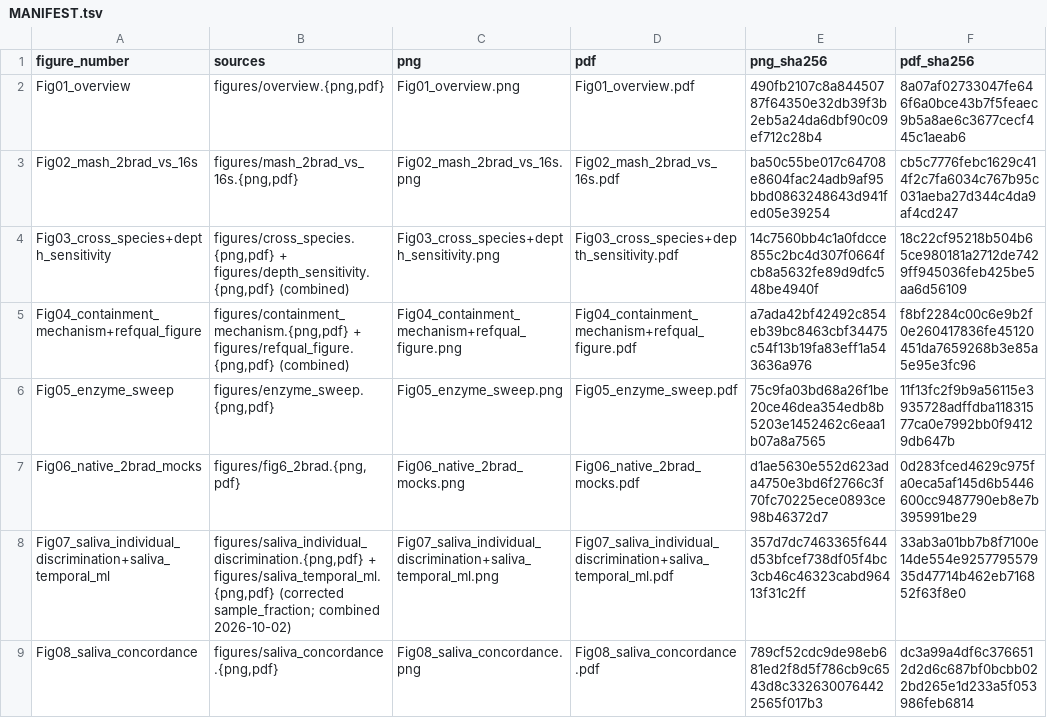
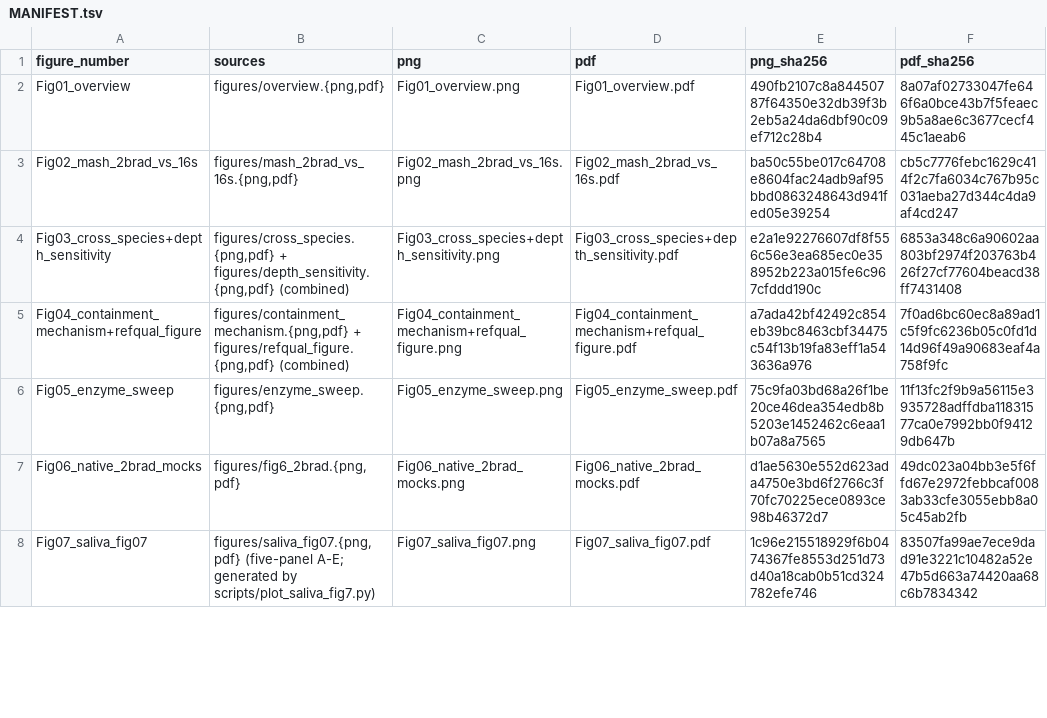
Before and after one commit to HuangShiLab/Strain2bScan-paper, a TSV file: figures/numbered/MANIFEST.tsv, drawn as a sheet; only a part is shown; the diff covers the shown part only.

Commit message:
revise: address critical benchmark and figure-review comments
- Rebuild saliva Figure 7 as five explicitly labelled panels and verify archived LOTO metrics
- Rebuild saliva Figure 8 as directional candidate-call evidence
- Define Figure 1/3/8/9 panel inventories and remove workflow-history figure titles
- Add failure-aware all-225 StrainScan sensitivity with no-calls scored as absence
- Add database-resolution audit and per-tool cluster-count columns to Table 1
- Archive inStrain 1.9.1 commands, dereplication, and genome-call filters
- Add 22-run public accession manifest with SRA read metadata and outcomes
- Correct P08 run-to-week mapping and PRJNA1517970 panel genome count
- Soften degradation-gradient causal wording and preserve projected-runtime caveats
- Extend claim checks for sensitivity, resolution, metadata, and inStrain provenance

```diff
--- a/figures/numbered/MANIFEST.tsv
+++ b/figures/numbered/MANIFEST.tsv
@@ -3,7 +3,6 @@ Fig01_overview	figures/overview.{png,pdf}	Fig01_overview.png	Fig01_overview.pdf
 Fig02_mash_2brad_vs_16s	figures/mash_2brad_vs_16s.{png,pdf}	Fig02_mash_2brad_vs_16s.png	Fig02_mash_2brad_vs_16s.pdf	ba50c55be017c64708e8604fac24adb9af95bbd0863248643d941fed05e39254	cb5c7776febc1629c414f2c7fa6034c767b95c031aeba27d344c4da9af4cd247
-Fig03_cross_species+depth_sensitivity	figures/cross_species.{png,pdf} + figures/depth_sensitivity.{png,pdf} (combined)	Fig03_cross_species+depth_sensitivity.png	Fig03_cross_species+depth_sensitivity.pdf	14c7560bb4c1a0fdcce855c2bc4d307f0664fcb8a5632fe89d9dfc548be4940f	18c22cf95218b504b65ce980181a2712de7429ff945036feb425be5aa6d56109
-Fig04_containment_mechanism+refqual_figure	figures/containment_mechanism.{png,pdf} + figures/refqual_figure.{png,pdf} (combined)	Fig04_containment_mechanism+refqual_figure.png	Fig04_containment_mechanism+refqual_figure.pdf	a7ada42bf42492c854eb39bc8463cbf34475c54f13b19fa83eff1a543636a976	f8bf2284c00c6e9b2f0e260417836fe45120451da7659268b3e85a5e95e3fc96
+Fig03_cross_species+depth_sensitivity	figures/cross_species.{png,pdf} + figures/depth_sensitivity.{png,pdf} (combined)	Fig03_cross_species+depth_sensitivity.png	Fig03_cross_species+depth_sensitivity.pdf	e2a1e92276607df8f556c56e3ea685ec0e358952b223a015fe6c967cfddd190c	6853a348c6a90602aa803bf2974f203763b426f27cf77604beacd38ff7431408
+Fig04_containment_mechanism+refqual_figure	figures/containment_mechanism.{png,pdf} + figures/refqual_figure.{png,pdf} (combined)	Fig04_containment_mechanism+refqual_figure.png	Fig04_containment_mechanism+refqual_figure.pdf	a7ada42bf42492c854eb39bc8463cbf34475c54f13b19fa83eff1a543636a976	7f0ad6bc60ec8a89ad1c5f9fc6236b05c0fd1d14d96f49a90683eaf4a758f9fc
 Fig05_enzyme_sweep	figures/enzyme_sweep.{png,pdf}	Fig05_enzyme_sweep.png	Fig05_enzyme_sweep.pdf	75c9fa03bd68a26f1be20ce46dea354edb8b5203e1452462c6eaa1b07a8a7565	11f13fc2f9b9a56115e3935728adffdba11831577ca0e7992bb0f94129db647b
-Fig06_native_2brad_mocks	figures/fig6_2brad.{png,pdf}	Fig06_native_2brad_mocks.png	Fig06_native_2brad_mocks.pdf	d1ae5630e552d623ada4750e3bd6f2766c3f70fc70225ece0893ce98b46372d7	0d283fced4629c975fa0eca5af145d6b5446600cc9487790eb8e7b395991be29
-Fig07_saliva_individual_discrimination+saliva_temporal_ml	figures/saliva_individual_discrimination.{png,pdf} + figures/saliva_temporal_ml.{png,pdf} (corrected sample_fraction; combined 2026-10-02)	Fig07_saliva_individual_discrimination+saliva_temporal_ml.png	Fig07_saliva_individual_discrimination+saliva_temporal_ml.pdf	357d7dc7463365f644d53bfcef738df05f4bc3cb46c46323cabd96413f31c2ff	33ab3a01bb7b8f7100e14de554e925779557935d47714b462eb716852f63f8e0
-Fig08_saliva_concordance	figures/saliva_concordance.{png,pdf}	Fig08_saliva_concordance.png	Fig08_saliva_concordance.pdf	789cf52cdc9de98eb681ed2f8d5f786cb9c6543d8c3326300764422565f017b3	dc3a99a4df6c3766512d2d6c687bf0bcbb022bd265e1d233a5f053986feb6814
+Fig06_native_2brad_mocks	figures/fig6_2brad.{png,pdf}	Fig06_native_2brad_mocks.png	Fig06_native_2brad_mocks.pdf	d1ae5630e552d623ada4750e3bd6f2766c3f70fc70225ece0893ce98b46372d7	49dc023a04bb3e5f6ffd67e2972febbcaf0083ab33cfe3055ebb8a05c45ab2fb
+Fig07_saliva_fig07	figures/saliva_fig07.{png,pdf} (five-panel A-E; generated by scripts/plot_saliva_fig7.py)	Fig07_saliva_fig07.png	Fig07_saliva_fig07.pdf	1c96e215518929f6b0474367fe8553d251d73d40a18cab0b51cd324782efe746	83507fa99ae7ece9dad91e3221c10482a52e47b5d663a74420aa68c6b7834342
```
Also changed, not shown: 1 added row and 4 edited cells elsewhere in this file, 54 other files.
